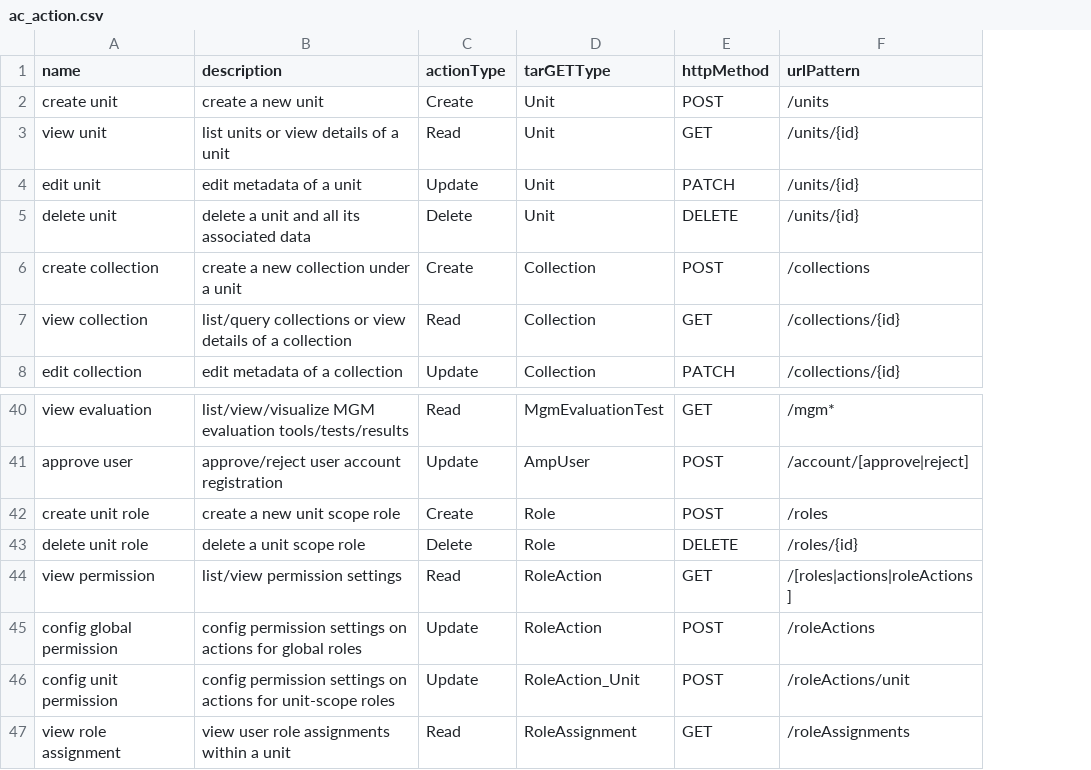
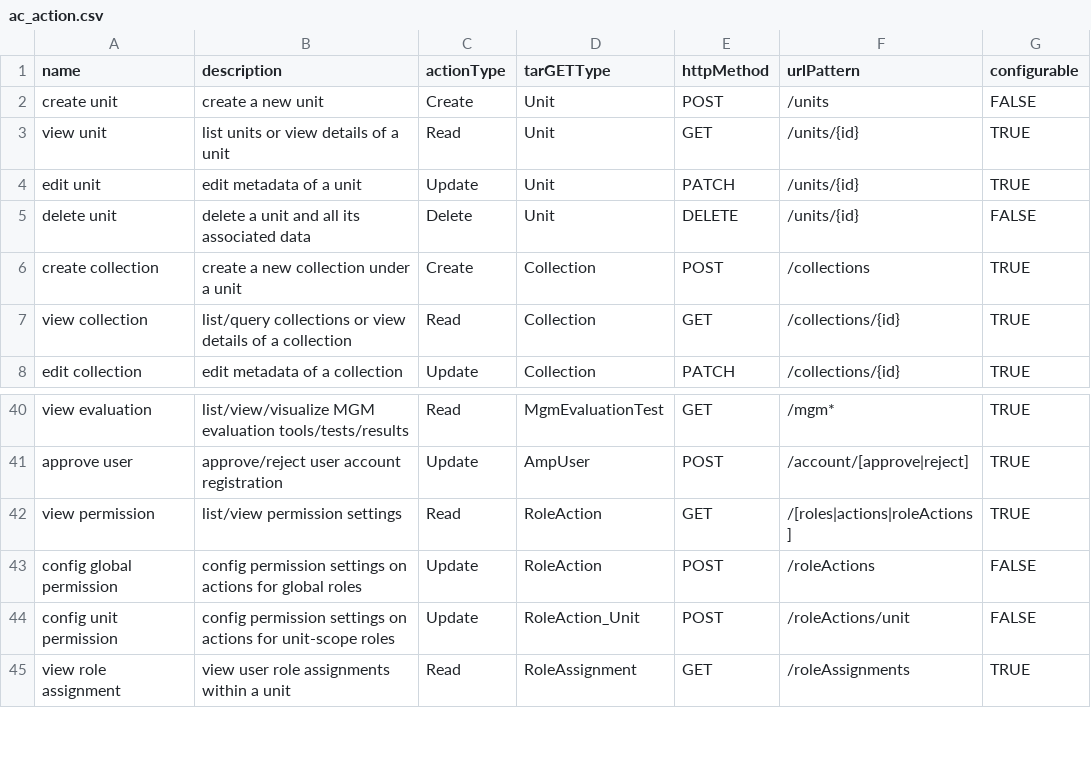
Before and after one commit to AudiovisualMetadataPlatform/amppd, a CSV file: src/main/resources/db/ac_action.csv, drawn as a sheet; only a part is shown, gaps mark what is left out; removed rows and columns are numbered as before the commit, all else as after; the diff names each change by its address in the sheet, - before the commit and + after, or states it on an @@ line.

Commit message:
AMP-2485/6/7: - add configurable to Action - update AC csv - add/update projection/dto - update repo - impl APIs for retrieval and update of Role_Actions

```diff
--- a/src/main/resources/db/ac_action.csv
+++ b/src/main/resources/db/ac_action.csv
+column G (configurable), rows 2-8: FALSE | TRUE | TRUE | FALSE | TRUE | TRUE | TRUE; rows 40-45: TRUE | TRUE | TRUE | FALSE | FALSE | TRUE
-row 42: create unit role | create a new unit scope role | Create | Role | POST | /roles
-row 43: delete unit role | delete a unit scope role | Delete | Role | DELETE | /roles/{id}
```
Also changed, not shown: src/main/resources/db/ac_role_action.csv, 15 other files.
